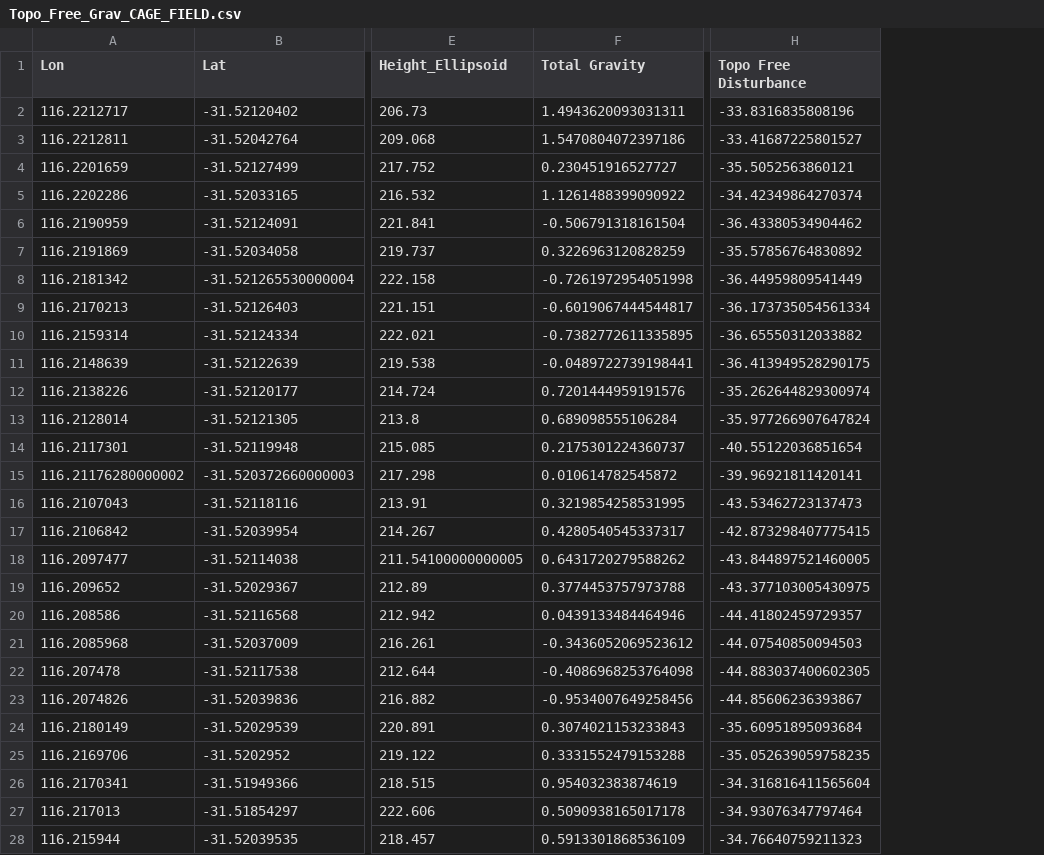
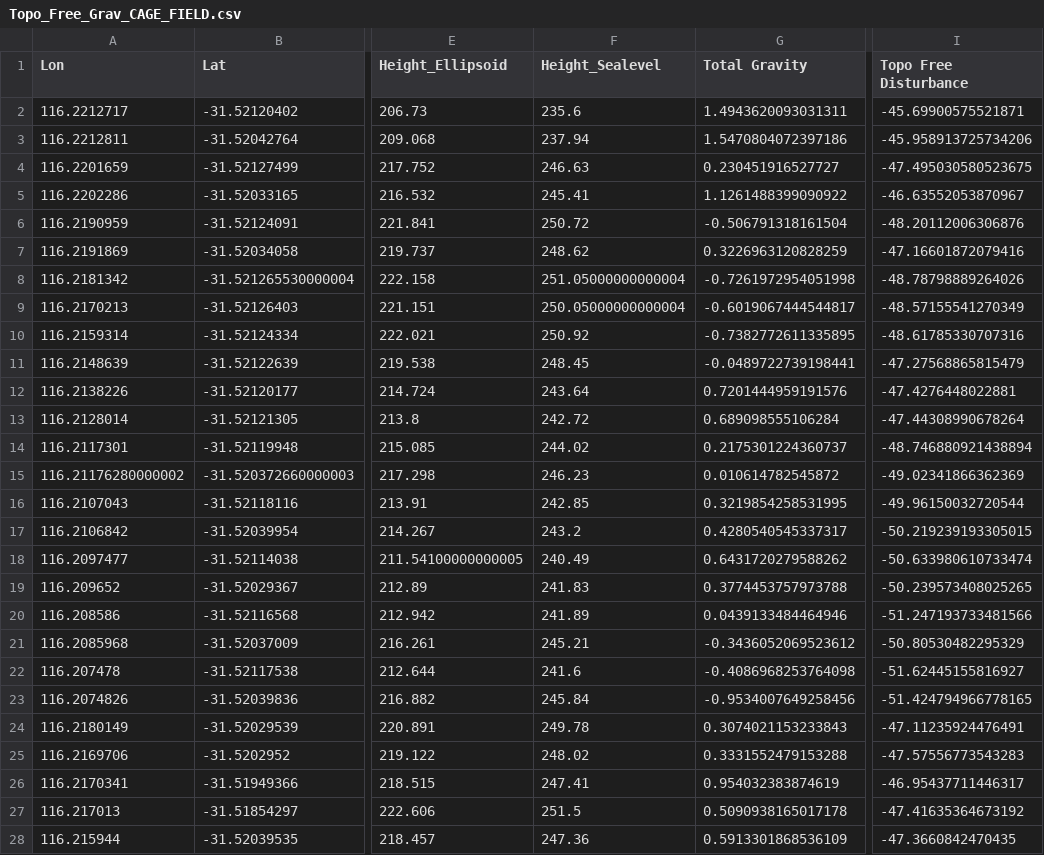
Before and after one commit to LL-Geo/CAGE2025, a CSV file: Topo_Free_Grav_CAGE_FIELD.csv, drawn as a sheet; only a part is shown, gaps mark what is left out; addresses are those after the commit; the diff covers the shown part only; the diff names each change by its address in the sheet, - before the commit and + after, or states it on an @@ line.

```diff
--- a/Topo_Free_Grav_CAGE_FIELD.csv
+++ b/Topo_Free_Grav_CAGE_FIELD.csv
+column F (Height_Sealevel), rows 2-28: 235.6 | 237.94 | 246.63 | 245.41 | 250.72 | 248.62 | 251.05000000000004 | 250.05000000000004 | 250.92 | 248.45 | 243.64 | 242.72 | 244.02 | 246.23 | 242.85 | 243.2 | 240.49 | 241.83 | 241.89 | 245.21 | 241.6 | 245.84 | 249.78 | 248.02 | 247.41 | 251.5 | 247.36
-I2 (Topo Free Disturbance): -33.8316835808196
+I2 (Topo Free Disturbance): -45.69900575521871
-I3 (Topo Free Disturbance): -33.41687225801527
+I3 (Topo Free Disturbance): -45.958913725734206
-I4 (Topo Free Disturbance): -35.5052563860121
+I4 (Topo Free Disturbance): -47.495030580523675
-I5 (Topo Free Disturbance): -34.42349864270374
+I5 (Topo Free Disturbance): -46.63552053870967
-I6 (Topo Free Disturbance): -36.43380534904462
+I6 (Topo Free Disturbance): -48.20112006306876
-I7 (Topo Free Disturbance): -35.57856764830892
+I7 (Topo Free Disturbance): -47.16601872079416
-I8 (Topo Free Disturbance): -36.44959809541449
+I8 (Topo Free Disturbance): -48.78798889264026
-I9 (Topo Free Disturbance): -36.173735054561334
+I9 (Topo Free Disturbance): -48.57155541270349
-I10 (Topo Free Disturbance): -36.65550312033882
+I10 (Topo Free Disturbance): -48.61785330707316
-I11 (Topo Free Disturbance): -36.413949528290175
+I11 (Topo Free Disturbance): -47.27568865815479
-I12 (Topo Free Disturbance): -35.262644829300974
+I12 (Topo Free Disturbance): -47.4276448022881
-I13 (Topo Free Disturbance): -35.977266907647824
+I13 (Topo Free Disturbance): -47.44308990678264
-I14 (Topo Free Disturbance): -40.55122036851654
+I14 (Topo Free Disturbance): -48.746880921438894
-I15 (Topo Free Disturbance): -39.96921811420141
+I15 (Topo Free Disturbance): -49.02341866362369
-I16 (Topo Free Disturbance): -43.53462723137473
+I16 (Topo Free Disturbance): -49.96150032720544
-I17 (Topo Free Disturbance): -42.873298407775415
+I17 (Topo Free Disturbance): -50.219239193305015
-I18 (Topo Free Disturbance): -43.844897521460005
+I18 (Topo Free Disturbance): -50.633980610733474
-I19 (Topo Free Disturbance): -43.377103005430975
+I19 (Topo Free Disturbance): -50.239573408025265
-I20 (Topo Free Disturbance): -44.41802459729357
+I20 (Topo Free Disturbance): -51.247193733481566
-I21 (Topo Free Disturbance): -44.07540850094503
+I21 (Topo Free Disturbance): -50.80530482295329
-I22 (Topo Free Disturbance): -44.883037400602305
+I22 (Topo Free Disturbance): -51.62445155816927
-I23 (Topo Free Disturbance): -44.85606236393867
+I23 (Topo Free Disturbance): -51.424794966778165
-I24 (Topo Free Disturbance): -35.60951895093684
+I24 (Topo Free Disturbance): -47.11235924476491
-I25 (Topo Free Disturbance): -35.052639059758235
+I25 (Topo Free Disturbance): -47.57556773543283
-I26 (Topo Free Disturbance): -34.316816411565604
+I26 (Topo Free Disturbance): -46.95437711446317
-I27 (Topo Free Disturbance): -34.93076347797464
+I27 (Topo Free Disturbance): -47.41635364673192
-I28 (Topo Free Disturbance): -34.76640759211323
+I28 (Topo Free Disturbance): -47.3660842470435
```
Also changed, not shown: 19 edited cells elsewhere in this file, Free_Air_Grav_CAGE_FIELD.csv, Processed_Data.csv, 7 other files.
